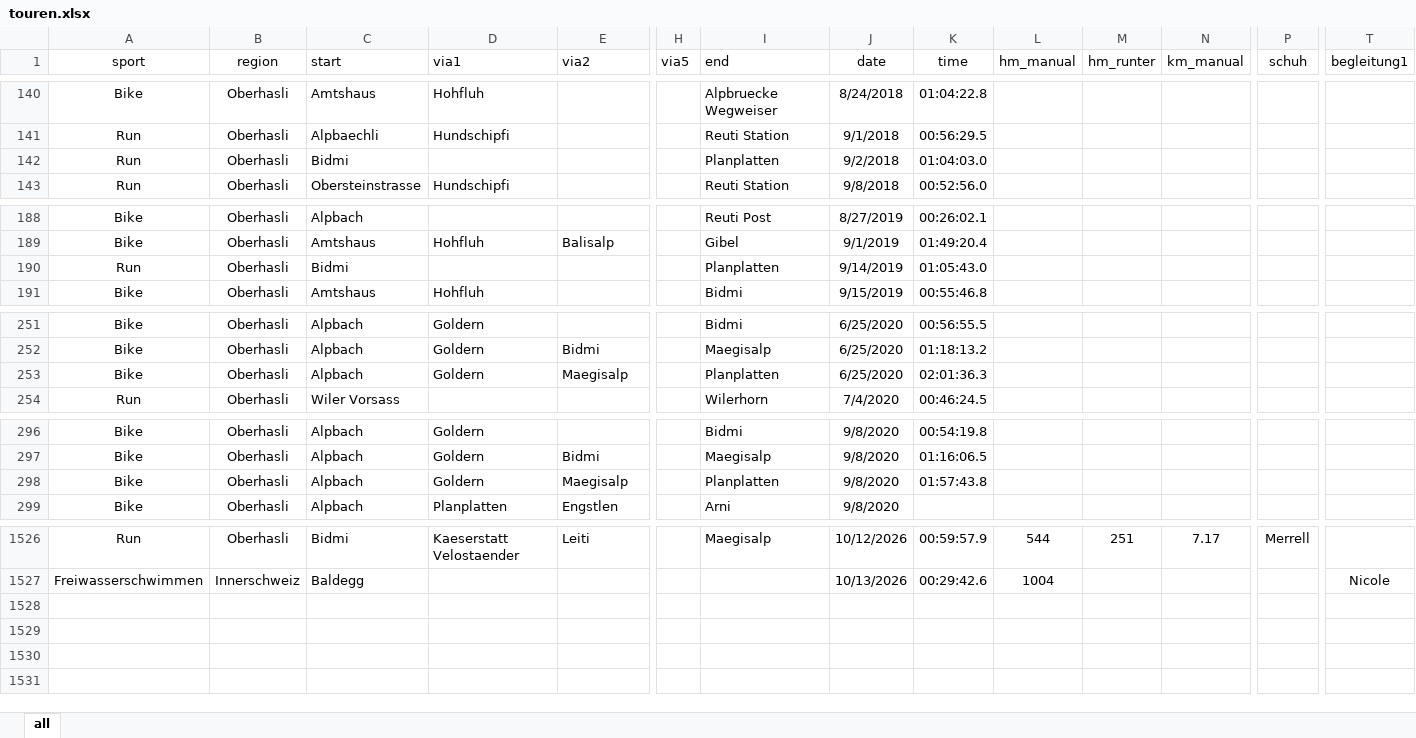
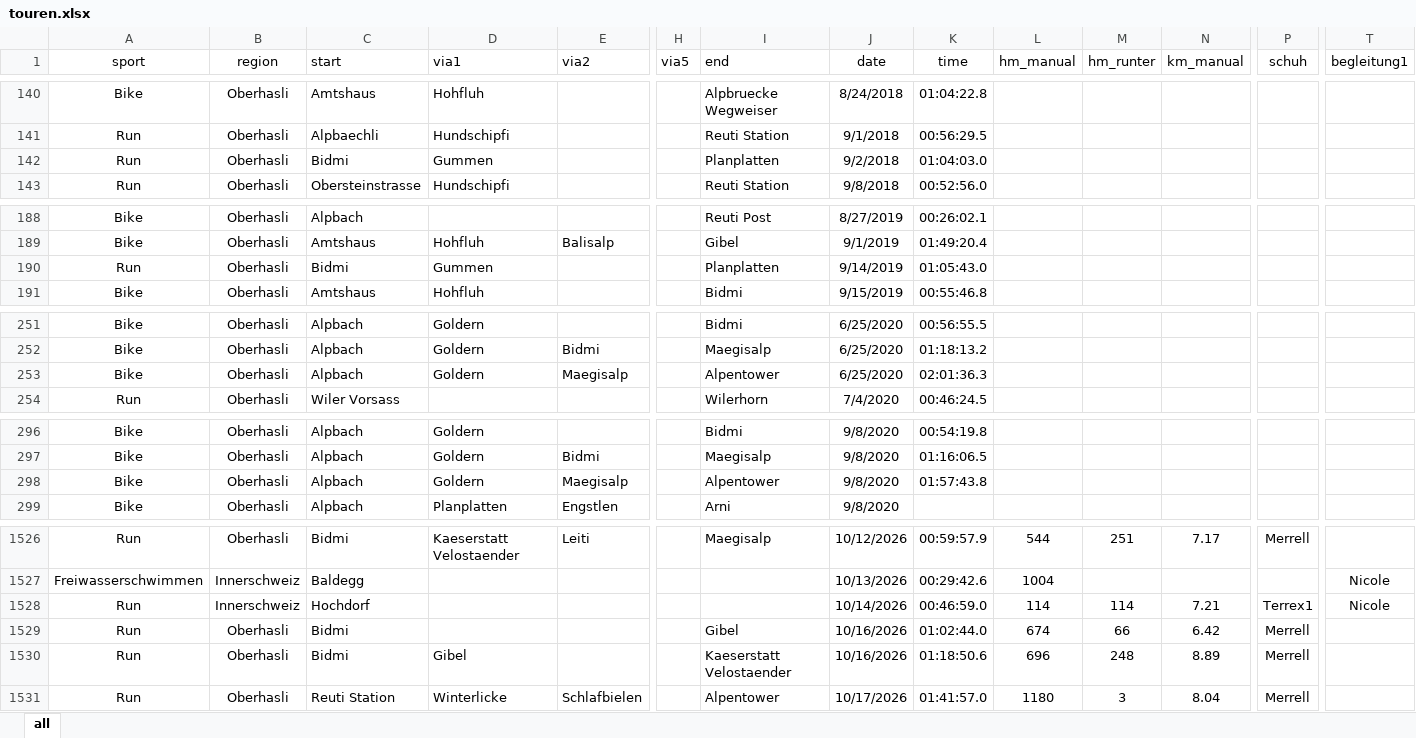
Before and after one commit to rufi77/sport, an Excel workbook: data/touren.xlsx, sheet all, drawn as a sheet; only a part is shown, gaps mark what is left out; values as stored, in another font and other column widths than the file's, no borders; conditional formats not drawn; rows hold the shown columns only; the diff covers the shown part only; the diff names each change by its address in the sheet, - before the commit and + after, or states it on an @@ line.

```diff
--- a/data/touren.xlsx (sheet all)
+++ b/data/touren.xlsx (sheet all)
-D142 (via1): (empty)
+D142 (via1): Gummen
-D190 (via1): (empty)
+D190 (via1): Gummen
-I253 (end): Planplatten
+I253 (end): Alpentower
-I298 (end): Planplatten
+I298 (end): Alpentower
+row 1528: Run | Innerschweiz | Hochdorf |  |  |  |  | 10/14/2026 | 00:46:59.0 | 114 | 114 | 7.21 | Terrex1 | Nicole
+row 1529: Run | Oberhasli | Bidmi |  |  |  | Gibel | 10/16/2026 | 01:02:44.0 | 674 | 66 | 6.42 | Merrell
+row 1530: Run | Oberhasli | Bidmi | Gibel |  |  | Kaeserstatt Velostaender | 10/16/2026 | 01:18:50.6 | 696 | 248 | 8.89 | Merrell
+row 1531: Run | Oberhasli | Reuti Station | Winterlicke | Schlafbielen |  | Alpentower | 10/17/2026 | 01:41:57.0 | 1180 | 3 | 8.04 | Merrell
```
Also changed, not shown: 7 edited cells elsewhere in this sheet, data/hm.xlsx, 7 other files.
